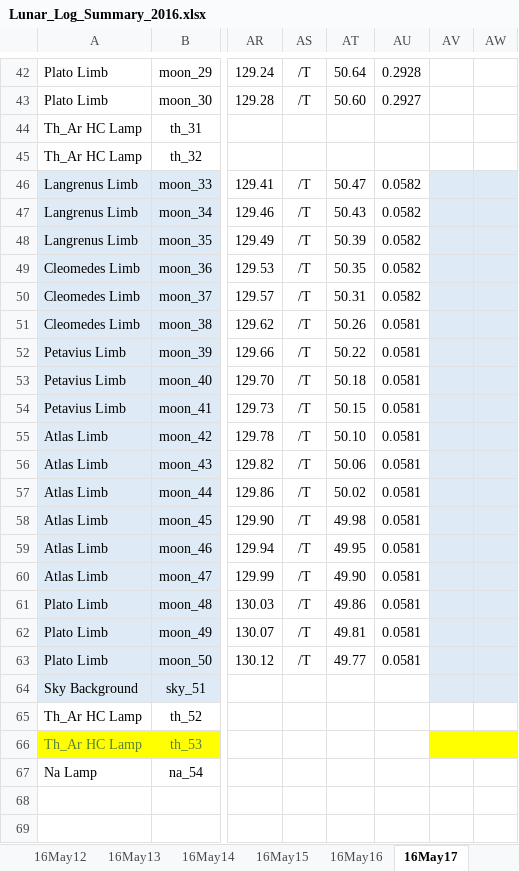
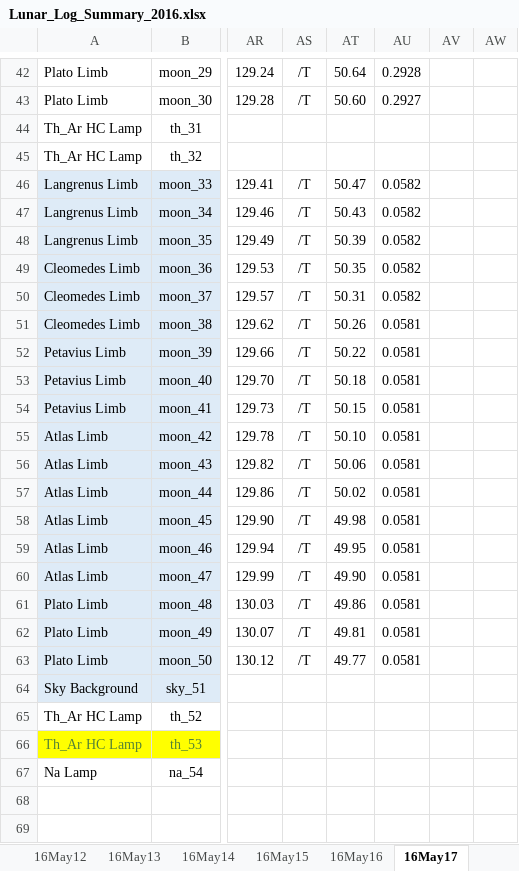
Before and after one commit to uwbadger11208/exo-lunar, an Excel workbook: Logs/Lunar_Log_Summary_2016.xlsx, sheet 16May17, drawn as a sheet; only a part is shown, gaps mark what is left out; values as stored, in another font and other column widths than the file's, no borders; the diff covers the shown part only; the diff names each change by its address in the sheet, - before the commit and + after, or states it on an @@ line.

```diff
--- a/Logs/Lunar_Log_Summary_2016.xlsx (sheet 16May17)
+++ b/Logs/Lunar_Log_Summary_2016.xlsx (sheet 16May17)
-AV46:AW64 fill: #DEEBF7
+AV46:AW64 fill: none
-AV66:AW66 fill: #FFFF00
+AV66:AW66 fill: none
```
Also changed, not shown: 4 edited cells and cell formats elsewhere in this sheet, sheet 16May20, sheet 16May19, sheet 16Mar16, sheet 16Mar15, sheet 16Mar18, sheet 16May18, 20 more sheets, Logs/Lunar_Log_Summary_2014.xlsx, Logs/Lunar_Log_Summary_2015.xlsx.
